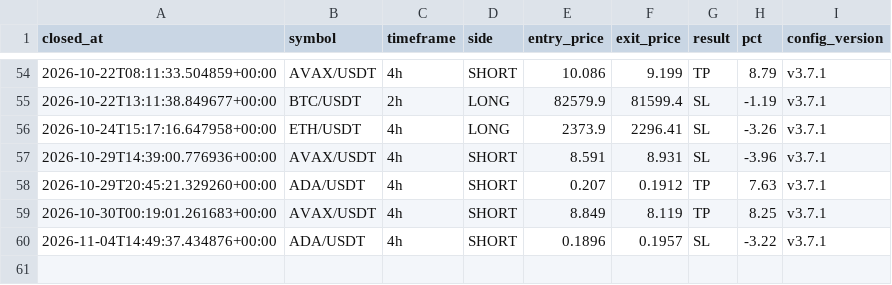
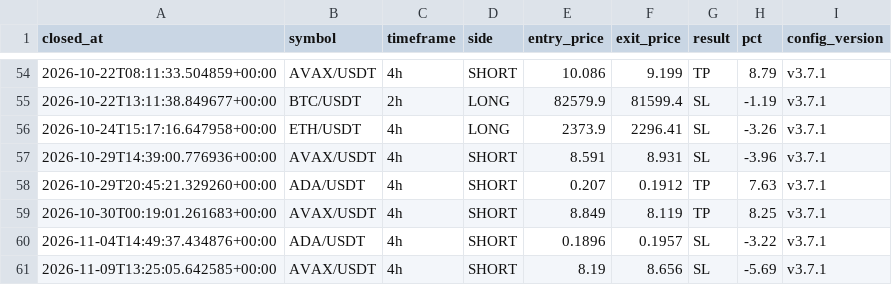
Before and after one commit to takuma08/ironvault-track-record, a CSV file: trades.csv, drawn as a sheet; only a part is shown, gaps mark what is left out; the diff names each change by its address in the sheet, - before the commit and + after, or states it on an @@ line.

```diff
--- a/trades.csv
+++ b/trades.csv
+row 61: 2026-11-09T13:25:05.642585+00:00 | AVAX/USDT | 4h | SHORT | 8.19 | 8.656 | SL | -5.69 | v3.7.1
```
Also changed, not shown: 1 other file.
